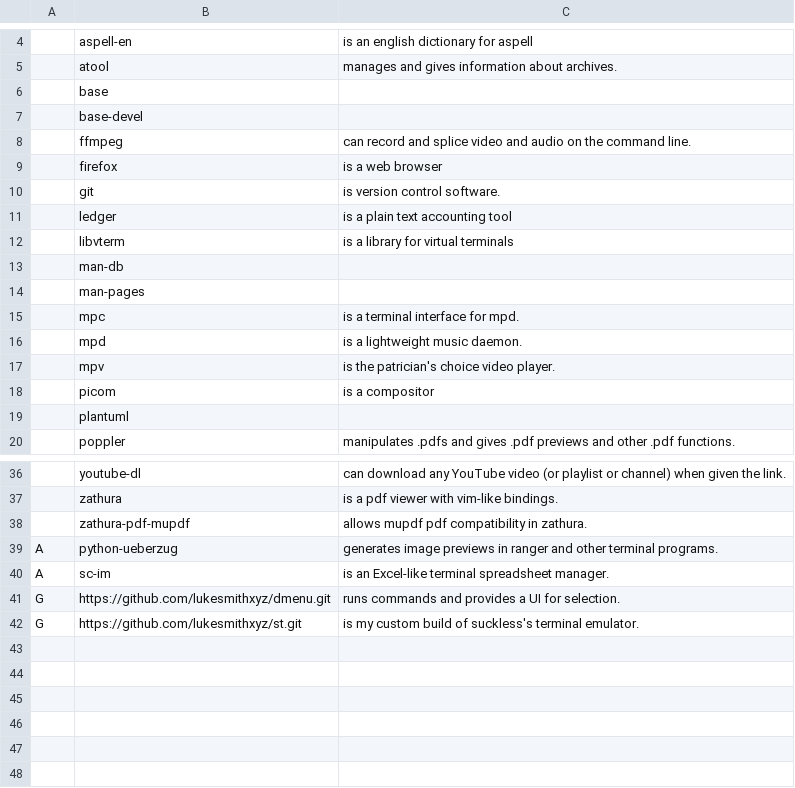
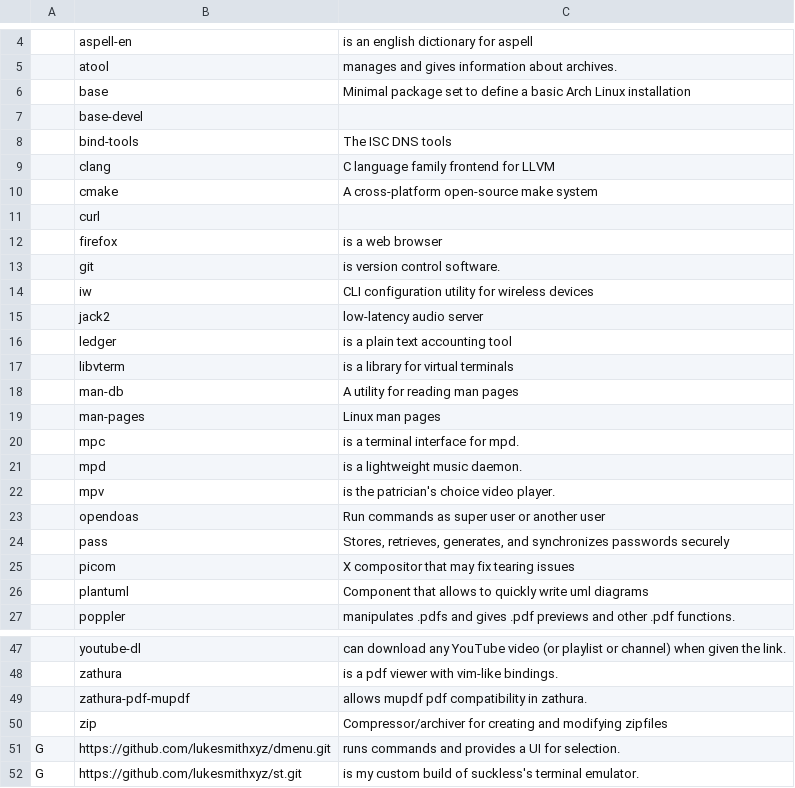
Before and after one commit to MorganJamesSmith/dotfiles, a CSV file: .config/progs.csv, drawn as a sheet; only a part is shown, gaps mark what is left out; the diff covers the shown part only.

Commit message:
Updated progs.csv

```diff
--- a/.config/progs.csv
+++ b/.config/progs.csv
@@ -5,11 +5,16 @@
 ,atool,"manages and gives information about archives."
-,base,""
+,base,"Minimal package set to define a basic Arch Linux installation"
 ,base-devel,""
-,ffmpeg,"can record and splice video and audio on the command line."
+,bind-tools,"The ISC DNS tools"
+,clang,"C language family frontend for LLVM"
+,cmake,"A cross-platform open-source make system"
+,curl,""
 ,firefox,"is a web browser"
 ,git,"is version control software."
+,iw,"CLI configuration utility for wireless devices"
+,jack2,"low-latency audio server"
 ,ledger,"is a plain text accounting tool"
 ,libvterm,"is a library for virtual terminals"
-,man-db,""
-,man-pages,""
+,man-db,"A utility for reading man pages"
+,man-pages,"Linux man pages"
 ,mpc,"is a terminal interface for mpd."
@@ -17,4 +22,6 @@
 ,mpv,"is the patrician's choice video player."
-,picom,"is a compositor"
-,plantuml,""
+,opendoas,"Run commands as super user or another user"
+,pass,"Stores, retrieves, generates, and synchronizes passwords securely"
+,picom,"X compositor that may fix tearing issues"
+,plantuml,"Component that allows to quickly write uml diagrams"
 ,poppler,"manipulates .pdfs and gives .pdf previews and other .pdf functions."
@@ -38,4 +49,3 @@
 ,zathura-pdf-mupdf,"allows mupdf pdf compatibility in zathura."
-A,python-ueberzug,"generates image previews in ranger and other terminal programs."
-A,sc-im,"is an Excel-like terminal spreadsheet manager."
+,zip,"Compressor/archiver for creating and modifying zipfiles"
 G,https://github.com/lukesmithxyz/dmenu.git,"runs commands and provides a UI for selection."
```
Also changed, not shown: 4 added rows elsewhere in this file.
